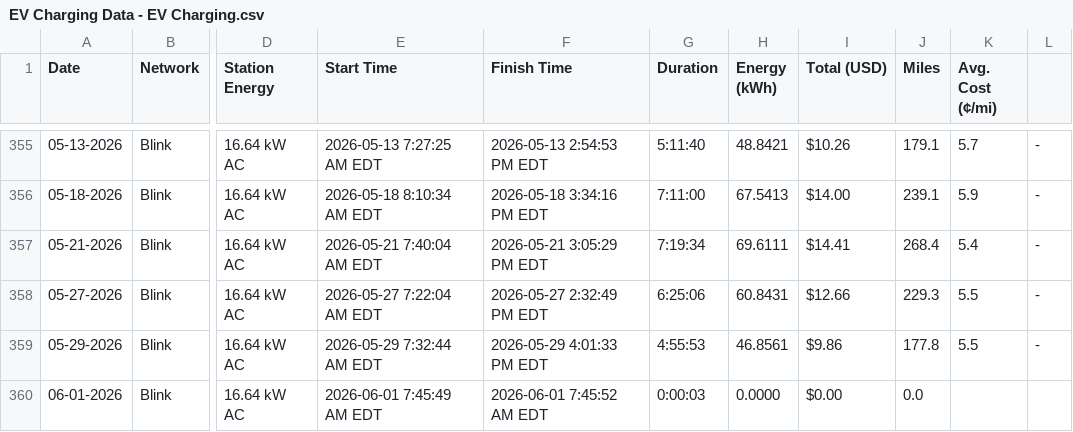
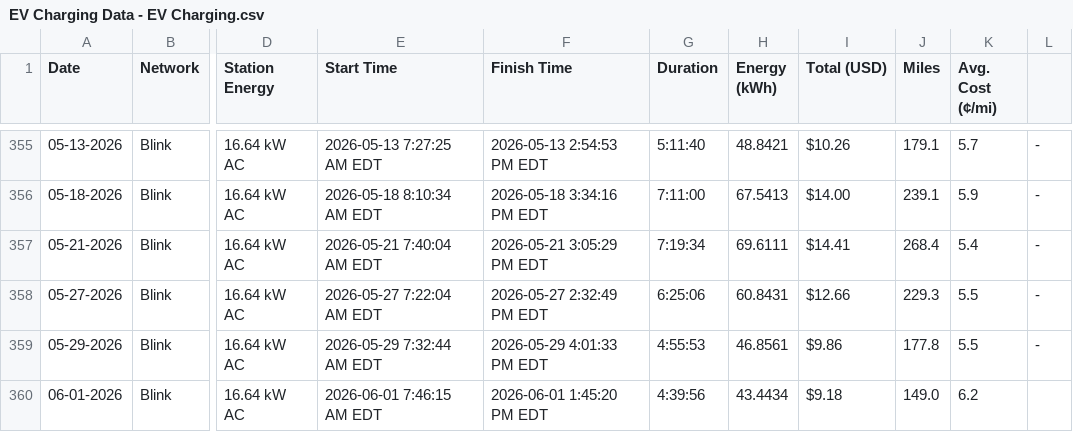
Before and after one commit to apwest/ev-charging-data, a CSV file: EV Charging Data - EV Charging.csv, drawn as a sheet; only a part is shown, gaps mark what is left out; the diff names each change by its address in the sheet, - before the commit and + after, or states it on an @@ line.

```diff
--- a/EV Charging Data - EV Charging.csv
+++ b/EV Charging Data - EV Charging.csv
-E360 (Start Time): 2026-06-01 7:45:49 AM EDT
+E360 (Start Time): 2026-06-01 7:46:15 AM EDT
-F360 (Finish Time): 2026-06-01 7:45:52 AM EDT
+F360 (Finish Time): 2026-06-01 1:45:20 PM EDT
-G360 (Duration): 0:00:03
+G360 (Duration): 4:39:56
-H360 (Energy (kWh)): 0.0000
+H360 (Energy (kWh)): 43.4434
-I360 (Total (USD)): $0.00
+I360 (Total (USD)): $9.18
-J360 (Miles): 0.0
+J360 (Miles): 149.0
-K360 (Avg. Cost (¢/mi)): (empty)
+K360 (Avg. Cost (¢/mi)): 6.2
```
Also changed, not shown: 4 other files.
